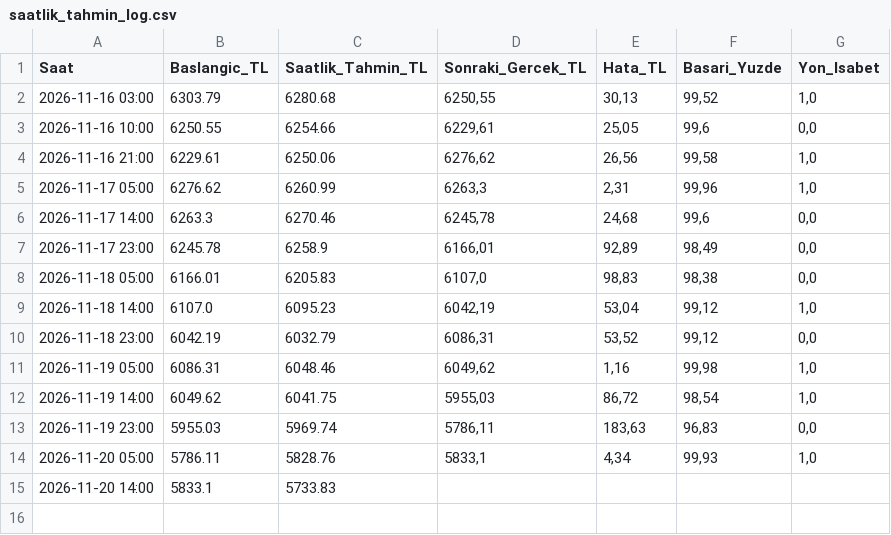
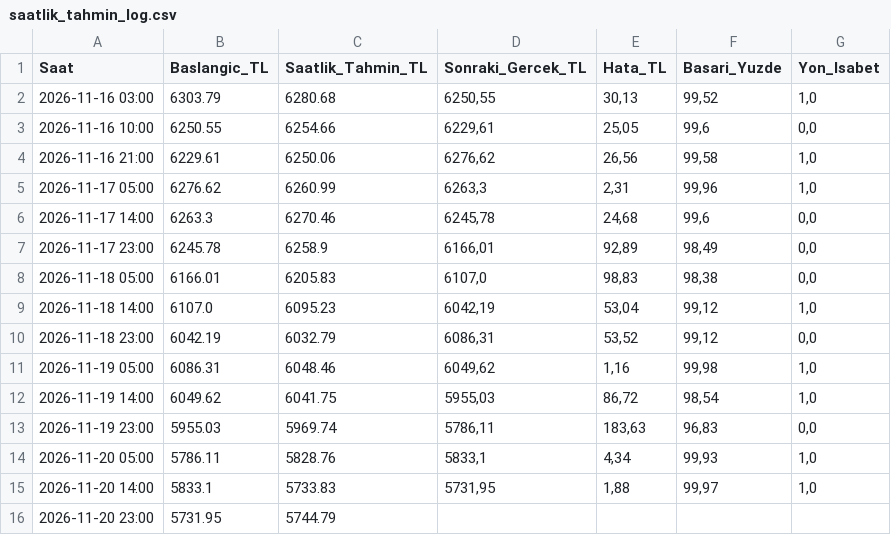
Before and after one commit to Erdoganozturk/altin-bulut-motoru, a CSV file: saatlik_tahmin_log.csv, drawn as a sheet.

Commit message:
Saatlik otomatik guncelleme

```diff
--- a/saatlik_tahmin_log.csv
+++ b/saatlik_tahmin_log.csv
@@ -14,2 +14,3 @@ Saat;Baslangic_TL;Saatlik_Tahmin_TL;Sonraki_Gercek_TL;Hata_TL;Basari_Yuzde;Yon_I
 2026-11-20 05:00;5786.11;5828.76;5833,1;4,34;99,93;1,0
-2026-11-20 14:00;5833.1;5733.83;;;;
+2026-11-20 14:00;5833.1;5733.83;5731,95;1,88;99,97;1,0
+2026-11-20 23:00;5731.95;5744.79;;;;
```
Also changed, not shown: altin_tarihsel_veri.csv, 1 other file.
